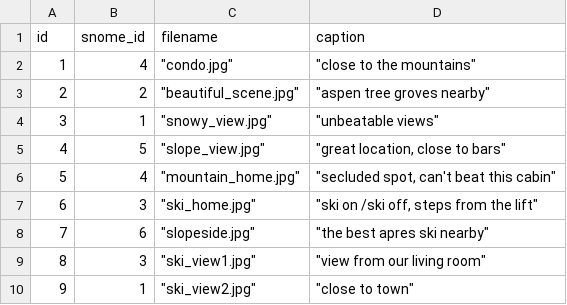
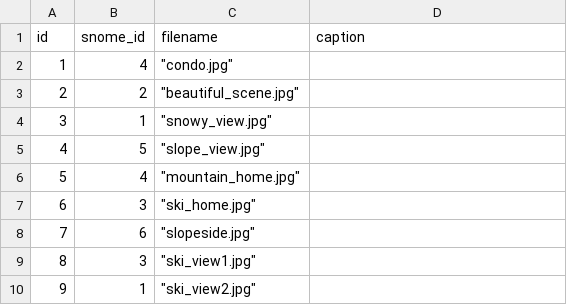
Before and after one commit to Snome-Snow-Home/Snome, a CSV file: backend/database/setup/test_data/snome_photo.csv, drawn as a sheet.

Commit message:
redesign createSnome endpoint to upload snome photos to s3

```diff
--- a/backend/database/setup/test_data/snome_photo.csv
+++ b/backend/database/setup/test_data/snome_photo.csv
@@ -1,10 +1,10 @@
 id,snome_id,filename,caption
-1,4,"""condo.jpg""","""close to the mountains"""
-2,2,"""beautiful_scene.jpg""","""aspen tree groves nearby"""
-3,1,"""snowy_view.jpg""","""unbeatable views"""
-4,5,"""slope_view.jpg""","""great location, close to bars"""
-5,4,"""mountain_home.jpg""","""secluded spot, can't beat this cabin"""
-6,3,"""ski_home.jpg""","""ski on /ski off, steps from the lift"""
-7,6,"""slopeside.jpg""","""the best apres ski nearby"""
-8,3,"""ski_view1.jpg""","""view from our living room"""
-9,1,"""ski_view2.jpg""","""close to town"""
+1,4,"""condo.jpg"""
+2,2,"""beautiful_scene.jpg"""
+3,1,"""snowy_view.jpg"""
+4,5,"""slope_view.jpg"""
+5,4,"""mountain_home.jpg"""
+6,3,"""ski_home.jpg"""
+7,6,"""slopeside.jpg"""
+8,3,"""ski_view1.jpg"""
+9,1,"""ski_view2.jpg"""
```
Also changed, not shown: 5 other files.
